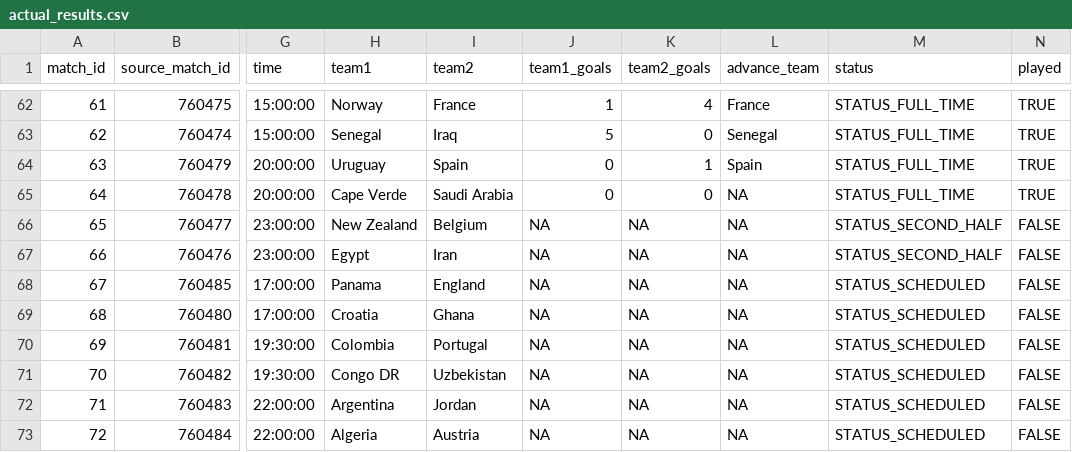
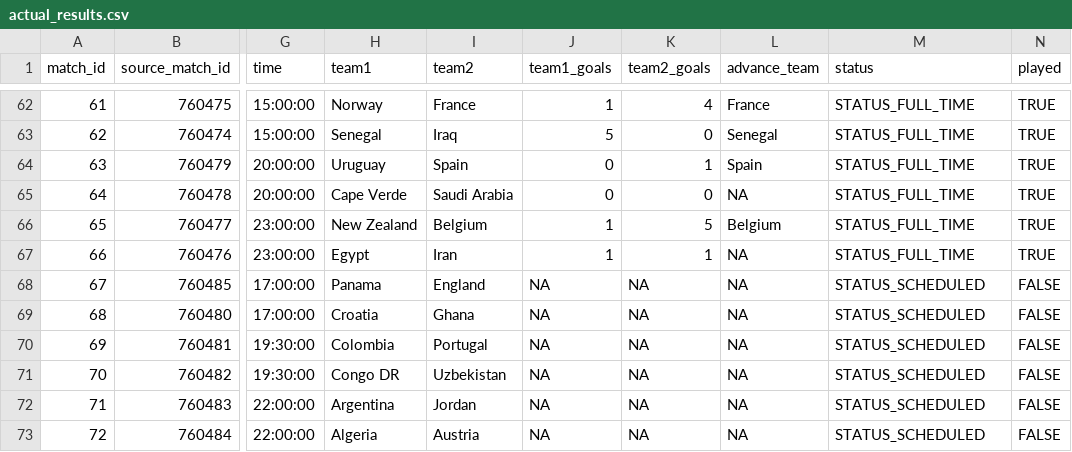
Before and after one commit to pedrosant-anna/bolao-copa-2026-x7q9p, a CSV file: data/results/actual_results.csv, drawn as a sheet; only a part is shown, gaps mark what is left out; the diff names each change by its address in the sheet, - before the commit and + after, or states it on an @@ line.

```diff
--- a/data/results/actual_results.csv
+++ b/data/results/actual_results.csv
-J66:J67 (team1_goals): NA
+J66:J67 (team1_goals): 1
-K66 (team2_goals): NA
+K66 (team2_goals): 5
-L66 (advance_team): NA
+L66 (advance_team): Belgium
-M66:M67 (status): STATUS_SECOND_HALF
+M66:M67 (status): STATUS_FULL_TIME
-N66:N67 (played): FALSE
+N66:N67 (played): TRUE
-K67 (team2_goals): NA
+K67 (team2_goals): 1
```
Also changed, not shown: data/scored_outputs/actual_third_place_ranking.csv, data/scored_outputs/group_position_points.csv, 5 other files.
